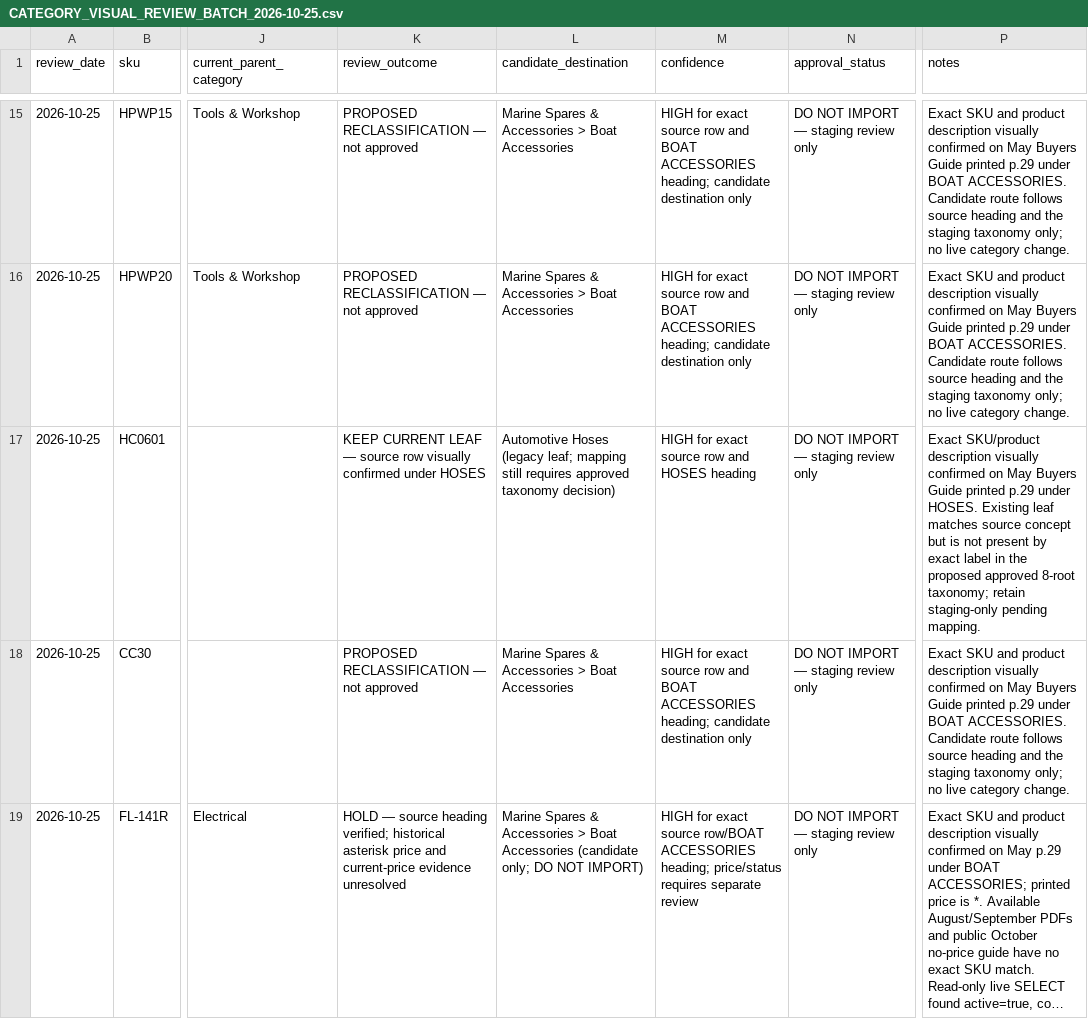
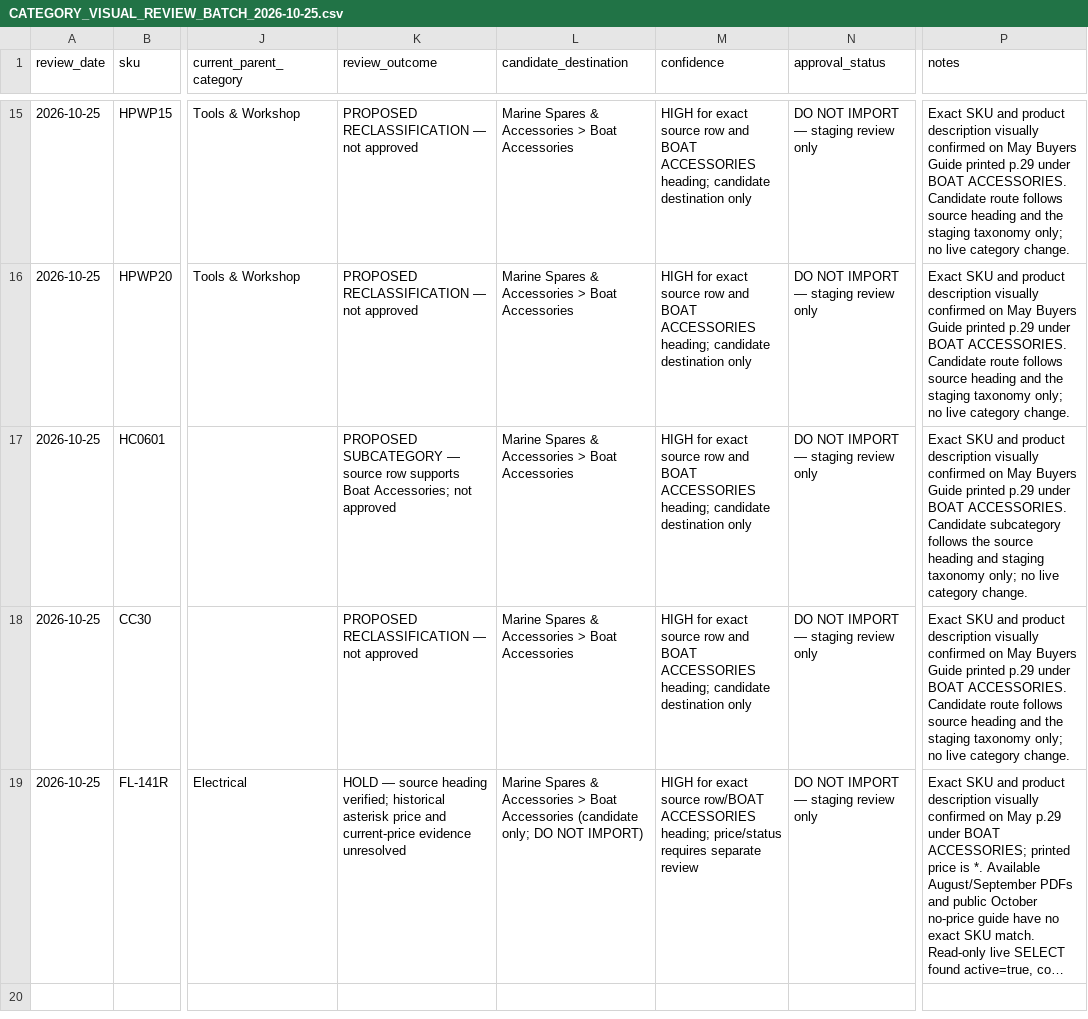
Before and after one commit to getwiredautoworx-max/get-wired-autoworx-store, a CSV file: staging/source-extracts/CATEGORY_VISUAL_REVIEW_BATCH_2026-10-25.csv, drawn as a sheet; only a part is shown, gaps mark what is left out; long unchanged cells end in …; the diff names each change by its address in the sheet, - before the commit and + after, or states it on an @@ line.

Commit message:
staging: correct HC0601 source-heading classification

```diff
--- a/staging/source-extracts/CATEGORY_VISUAL_REVIEW_BATCH_2026-10-25.csv
+++ b/staging/source-extracts/CATEGORY_VISUAL_REVIEW_BATCH_2026-10-25.csv
-K17 (review_outcome): KEEP CURRENT LEAF — source row visually confirmed under HOSES
+K17 (review_outcome): PROPOSED SUBCATEGORY — source row supports Boat Accessories; not approved
-L17 (candidate_destination): Automotive Hoses (legacy leaf; mapping still requires approved taxonomy decision)
+L17 (candidate_destination): Marine Spares & Accessories > Boat Accessories
-M17 (confidence): …row and HOSES heading
+M17 (confidence): …row and BOAT ACCESSORIES heading; candidate destination only
-P17 (notes): Exact SKU/product description visually confirmed on May Buyers Guide printed p.29 under HOSES. Existing leaf matches source concept but is not present by exact label in the proposed approved 8-root taxonomy; retain staging-only pending mapping.
+P17 (notes): Exact SKU and product description visually confirmed on May Buyers Guide printed p.29 under BOAT ACCESSORIES. Candidate subcategory follows the source heading and staging taxonomy only; no live category change.
```
